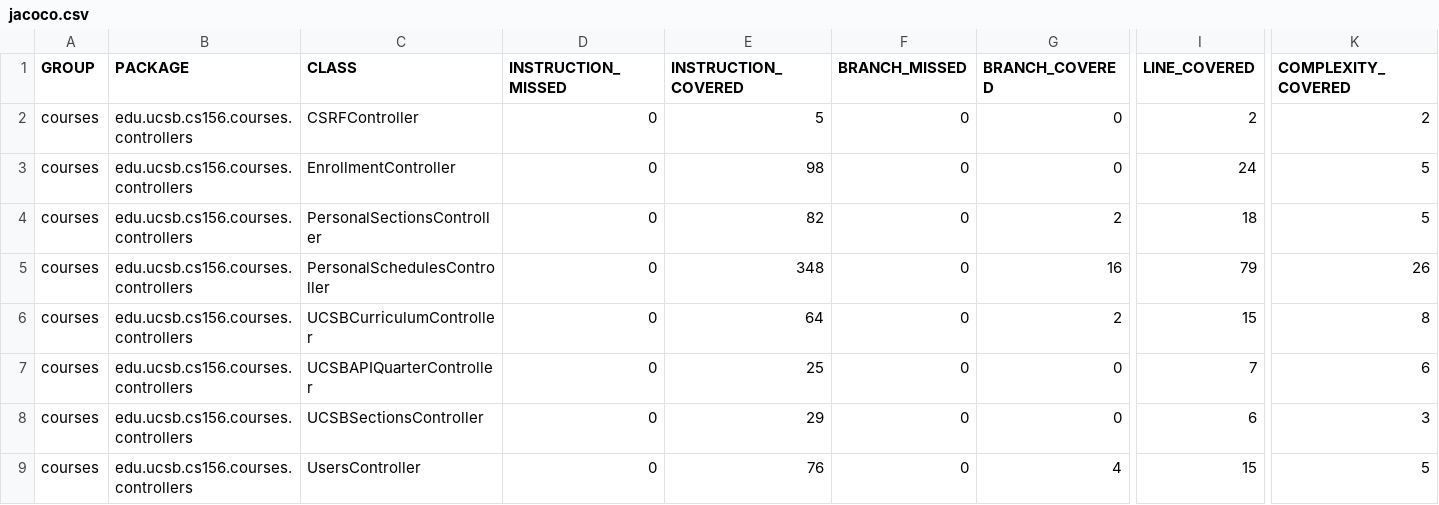
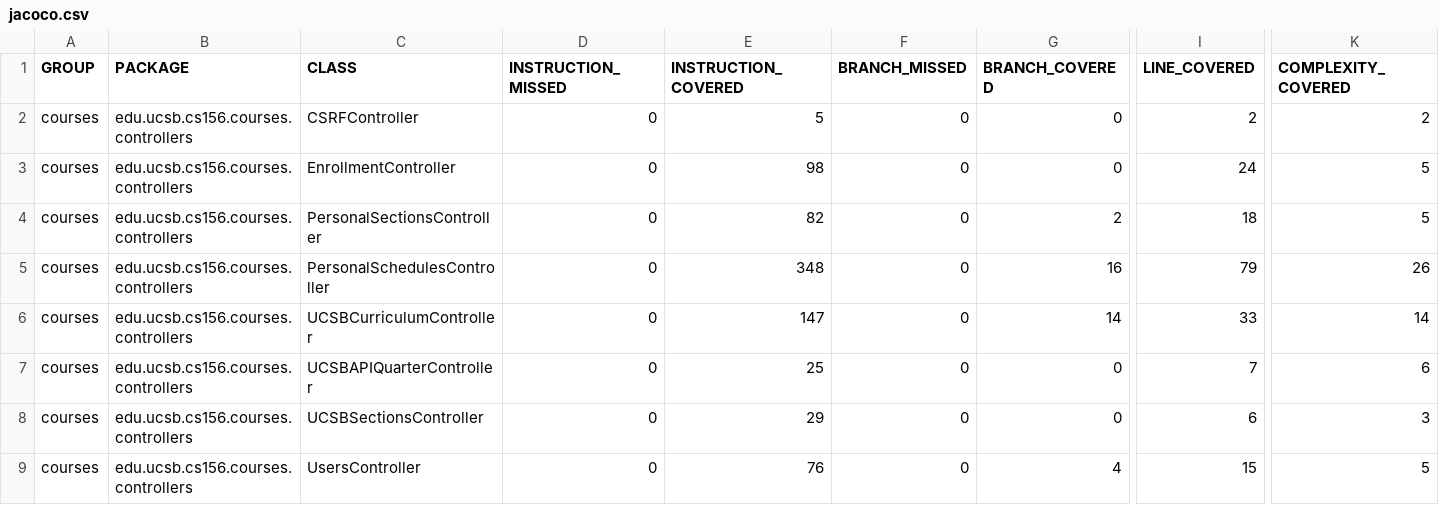
Before and after one commit to ucsb-cs156-s26/proj-courses-s26-03, a CSV file: prs/30/jacoco/jacoco.csv, drawn as a sheet; only a part is shown, gaps mark what is left out; the diff covers the shown part only; the diff names each change by its address in the sheet, - before the commit and + after, or states it on an @@ line.

```diff
--- a/prs/30/jacoco/jacoco.csv
+++ b/prs/30/jacoco/jacoco.csv
-E6 (INSTRUCTION_COVERED): 64
+E6 (INSTRUCTION_COVERED): 147
-G6 (BRANCH_COVERED): 2
+G6 (BRANCH_COVERED): 14
-I6 (LINE_COVERED): 15
+I6 (LINE_COVERED): 33
-K6 (COMPLEXITY_COVERED): 8
+K6 (COMPLEXITY_COVERED): 14
```
Also changed, not shown: 1 added row and 6 edited cells elsewhere in this file, 18 other files.
